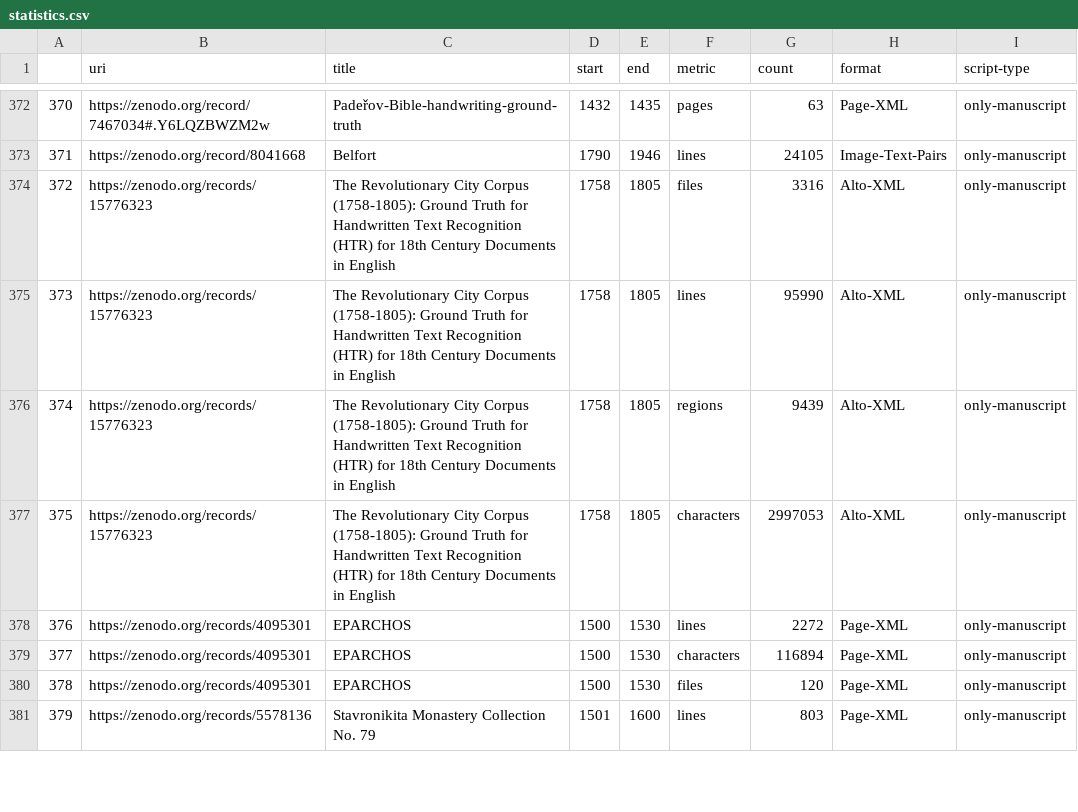
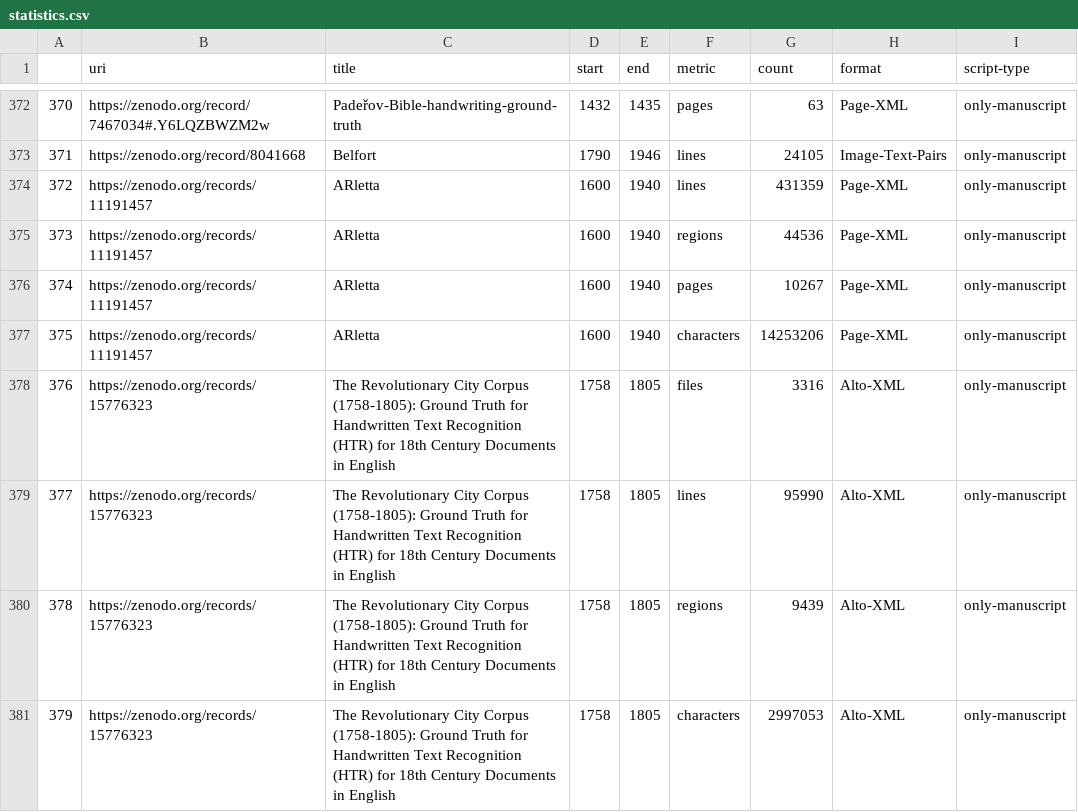
Before and after one commit to HTR-United/htr-united, a CSV file: statistics.csv, drawn as a sheet; only a part is shown, gaps mark what is left out; the diff covers the shown part only.

```diff
--- a/statistics.csv
+++ b/statistics.csv
@@ -373,9 +373,9 @@
 371,https://zenodo.org/record/8041668,Belfort,1790,1946,lines,24105,Image-Text-Pairs,only-manuscript
-372,https://zenodo.org/records/15776323,The Revolutionary City Corpus (1758-1805): Ground Truth for Handwritten Text Recognition (HTR) for 18th Century Documents in English,1758,1805,files,3316,Alto-XML,only-manuscript
-373,https://zenodo.org/records/15776323,The Revolutionary City Corpus (1758-1805): Ground Truth for Handwritten Text Recognition (HTR) for 18th Century Documents in English,1758,1805,lines,95990,Alto-XML,only-manuscript
-374,https://zenodo.org/records/15776323,The Revolutionary City Corpus (1758-1805): Ground Truth for Handwritten Text Recognition (HTR) for 18th Century Documents in English,1758,1805,regions,9439,Alto-XML,only-manuscript
-375,https://zenodo.org/records/15776323,The Revolutionary City Corpus (1758-1805): Ground Truth for Handwritten Text Recognition (HTR) for 18th Century Documents in English,1758,1805,characters,2997053,Alto-XML,only-manuscript
-376,https://zenodo.org/records/4095301,EPARCHOS,1500,1530,lines,2272,Page-XML,only-manuscript
-377,https://zenodo.org/records/4095301,EPARCHOS,1500,1530,characters,116894,Page-XML,only-manuscript
-378,https://zenodo.org/records/4095301,EPARCHOS,1500,1530,files,120,Page-XML,only-manuscript
-379,https://zenodo.org/records/5578136,Stavronikita Monastery Collection No. 79,1501,1600,lines,803,Page-XML,only-manuscript
+372,https://zenodo.org/records/11191457,ARletta,1600,1940,lines,431359,Page-XML,only-manuscript
+373,https://zenodo.org/records/11191457,ARletta,1600,1940,regions,44536,Page-XML,only-manuscript
+374,https://zenodo.org/records/11191457,ARletta,1600,1940,pages,10267,Page-XML,only-manuscript
+375,https://zenodo.org/records/11191457,ARletta,1600,1940,characters,14253206,Page-XML,only-manuscript
+376,https://zenodo.org/records/15776323,The Revolutionary City Corpus (1758-1805): Ground Truth for Handwritten Text Recognition (HTR) for 18th Century Documents in English,1758,1805,files,3316,Alto-XML,only-manuscript
+377,https://zenodo.org/records/15776323,The Revolutionary City Corpus (1758-1805): Ground Truth for Handwritten Text Recognition (HTR) for 18th Century Documents in English,1758,1805,lines,95990,Alto-XML,only-manuscript
+378,https://zenodo.org/records/15776323,The Revolutionary City Corpus (1758-1805): Ground Truth for Handwritten Text Recognition (HTR) for 18th Century Documents in English,1758,1805,regions,9439,Alto-XML,only-manuscript
+379,https://zenodo.org/records/15776323,The Revolutionary City Corpus (1758-1805): Ground Truth for Handwritten Text Recognition (HTR) for 18th Century Documents in English,1758,1805,characters,2997053,Alto-XML,only-manuscript
```
Also changed, not shown: 125 edited cells elsewhere in this file, 3 other files.
